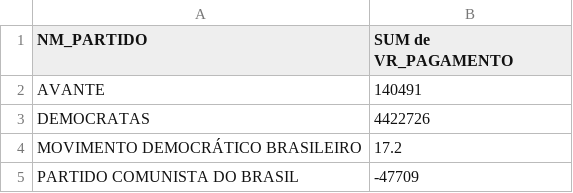
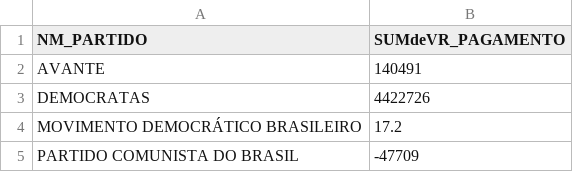
Before and after one commit to camilasarmento/vis, a CSV file: partidoEgasto.csv, drawn as a sheet; only a part is shown.

Commit message:
Update partidoEgasto.csv

```diff
--- a/partidoEgasto.csv
+++ b/partidoEgasto.csv
@@ -1,2 +1,2 @@
-NM_PARTIDO,SUM de VR_PAGAMENTO
+NM_PARTIDO,SUMdeVR_PAGAMENTO
 AVANTE,140491
```
